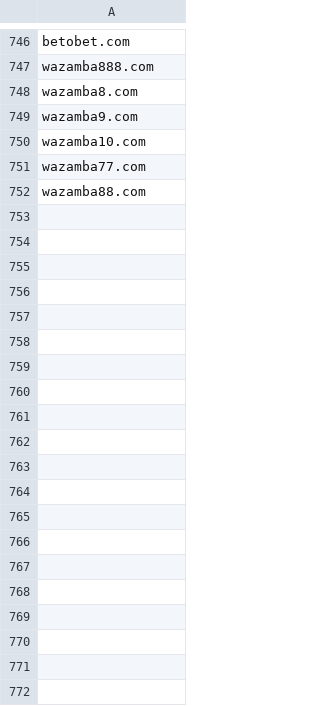
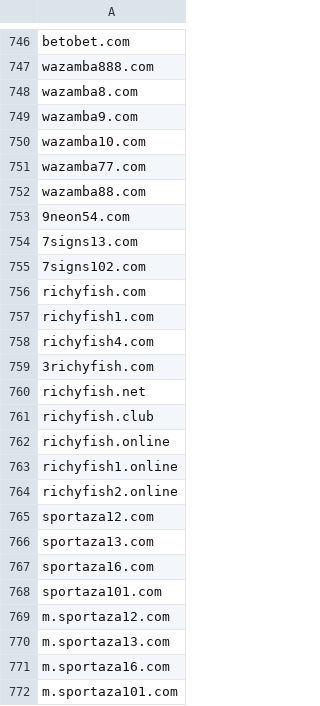
Before and after one commit to analogic/cz-gov-blocks, a CSV file: csv/mfcr.csv, drawn as a sheet; only a part is shown, gaps mark what is left out; the diff covers the shown part only.

```diff
--- a/csv/mfcr.csv
+++ b/csv/mfcr.csv
@@ -752 +752,21 @@ wazamba77.com
 wazamba88.com
+9neon54.com
+7signs13.com
+7signs102.com
+richyfish.com
+richyfish1.com
+richyfish4.com
+3richyfish.com
+richyfish.net
+richyfish.club
+richyfish.online
+richyfish1.online
+richyfish2.online
+sportaza12.com
+sportaza13.com
+sportaza16.com
+sportaza101.com
+m.sportaza12.com
+m.sportaza13.com
+m.sportaza16.com
+m.sportaza101.com
```
Also changed, not shown: 14 added rows elsewhere in this file, original/mfcr.csv, 2 other files.
